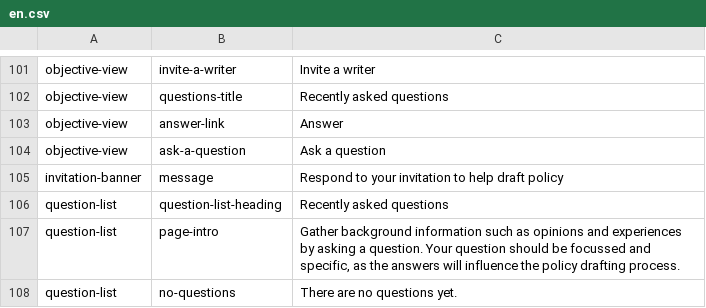
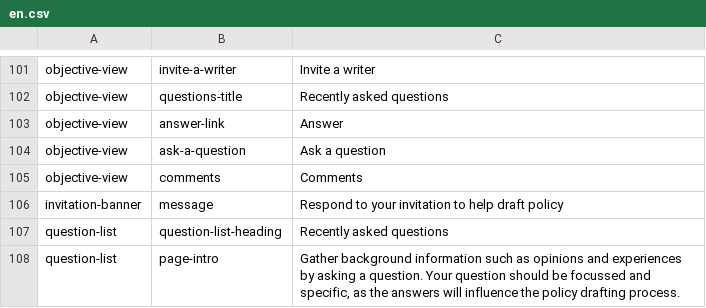
Before and after one commit to ThoughtWorksInc/objective8, a CSV file: resources/translations/en.csv, drawn as a sheet; only a part is shown, gaps mark what is left out; the shorter side is filled out with more unchanged rows; the diff names each change by its address in the sheet, - before the commit and + after, or states it on an @@ line.

Commit message:
RS | #60 | Comments on new objective view WIP

```diff
--- a/resources/translations/en.csv
+++ b/resources/translations/en.csv
+row 105: objective-view | comments | Comments
```
Also changed, not shown: 4 other files.
